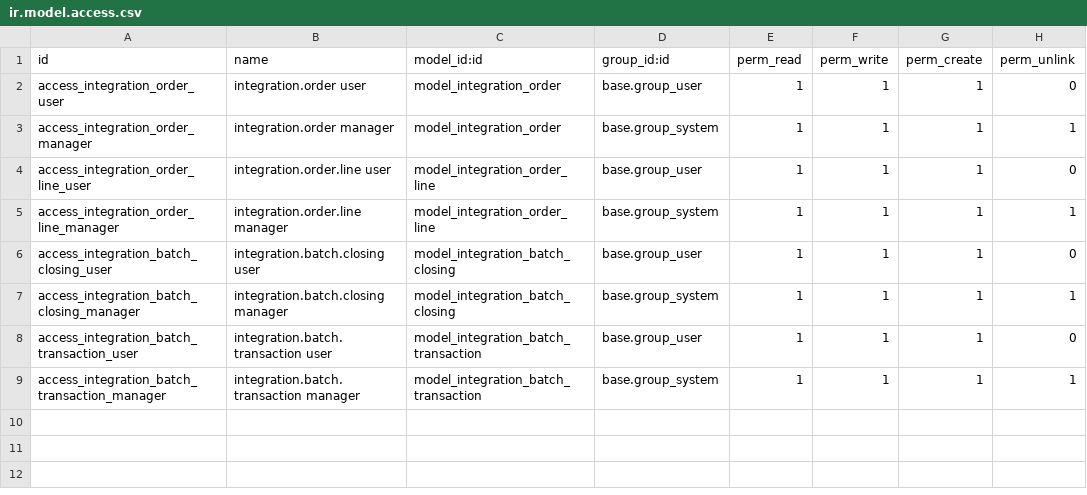
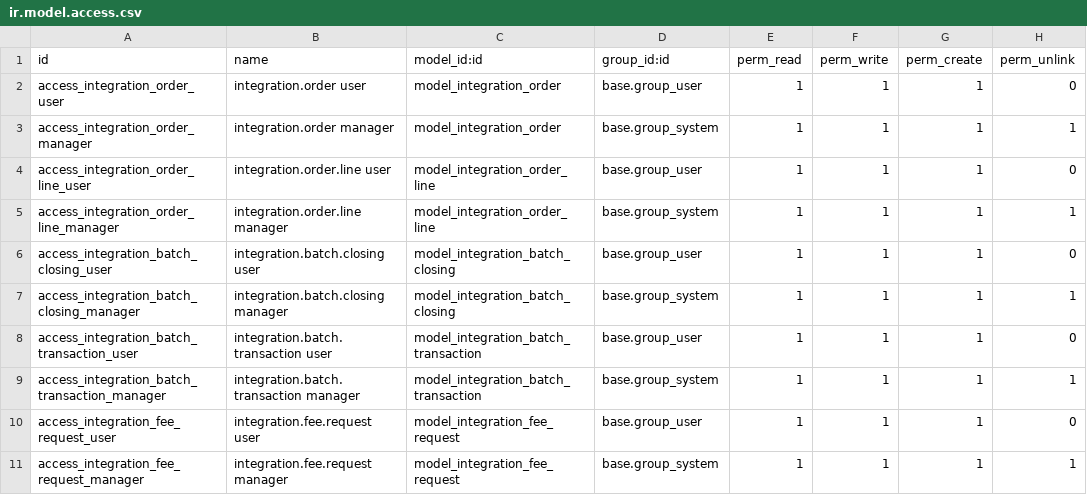
Before and after one commit to Mahdyekkaa/API, a CSV file: inbound_integration_api/security/ir.model.access.csv, drawn as a sheet.

```diff
--- a/inbound_integration_api/security/ir.model.access.csv
+++ b/inbound_integration_api/security/ir.model.access.csv
@@ -9 +9,3 @@ access_integration_batch_transaction_user,integration.batch.transaction user,mod
 access_integration_batch_transaction_manager,integration.batch.transaction manager,model_integration_batch_transaction,base.group_system,1,1,1,1
+access_integration_fee_request_user,integration.fee.request user,model_integration_fee_request,base.group_user,1,1,1,0
+access_integration_fee_request_manager,integration.fee.request manager,model_integration_fee_request,base.group_system,1,1,1,1
```
Also changed, not shown: 11 other files.
